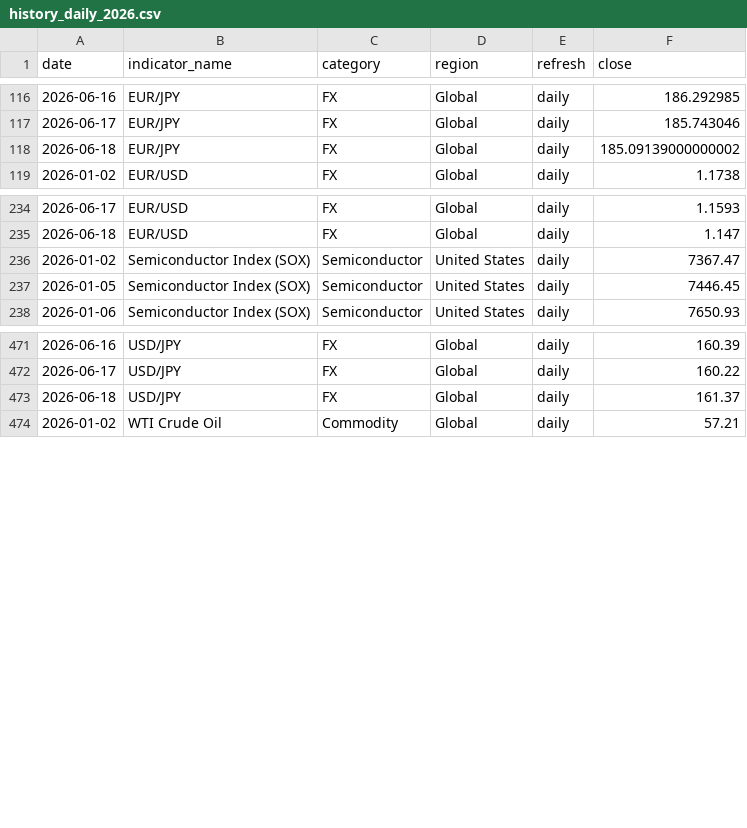
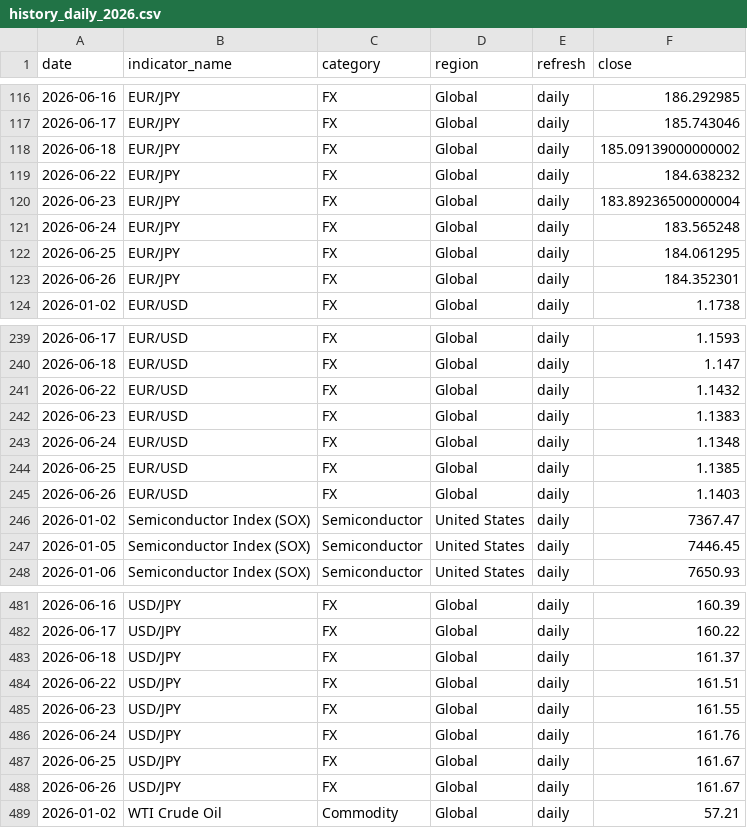
Before and after one commit to tomoki1982/Trend-Analysis, a CSV file: data/history_daily_2026.csv, drawn as a sheet; only a part is shown, gaps mark what is left out.

```diff
--- a/data/history_daily_2026.csv
+++ b/data/history_daily_2026.csv
@@ -118,2 +118,7 @@
 2026-06-18,EUR/JPY,FX,Global,daily,185.09139000000002
+2026-06-22,EUR/JPY,FX,Global,daily,184.638232
+2026-06-23,EUR/JPY,FX,Global,daily,183.89236500000004
+2026-06-24,EUR/JPY,FX,Global,daily,183.565248
+2026-06-25,EUR/JPY,FX,Global,daily,184.061295
+2026-06-26,EUR/JPY,FX,Global,daily,184.352301
 2026-01-02,EUR/USD,FX,Global,daily,1.1738
@@ -235,2 +240,7 @@
 2026-06-18,EUR/USD,FX,Global,daily,1.147
+2026-06-22,EUR/USD,FX,Global,daily,1.1432
+2026-06-23,EUR/USD,FX,Global,daily,1.1383
+2026-06-24,EUR/USD,FX,Global,daily,1.1348
+2026-06-25,EUR/USD,FX,Global,daily,1.1385
+2026-06-26,EUR/USD,FX,Global,daily,1.1403
 2026-01-02,Semiconductor Index (SOX),Semiconductor,United States,daily,7367.47
@@ -473,2 +483,7 @@
 2026-06-18,USD/JPY,FX,Global,daily,161.37
+2026-06-22,USD/JPY,FX,Global,daily,161.51
+2026-06-23,USD/JPY,FX,Global,daily,161.55
+2026-06-24,USD/JPY,FX,Global,daily,161.76
+2026-06-25,USD/JPY,FX,Global,daily,161.67
+2026-06-26,USD/JPY,FX,Global,daily,161.67
 2026-01-02,WTI Crude Oil,Commodity,Global,daily,57.21
```
Also changed, not shown: data/latest_snapshot.csv.
